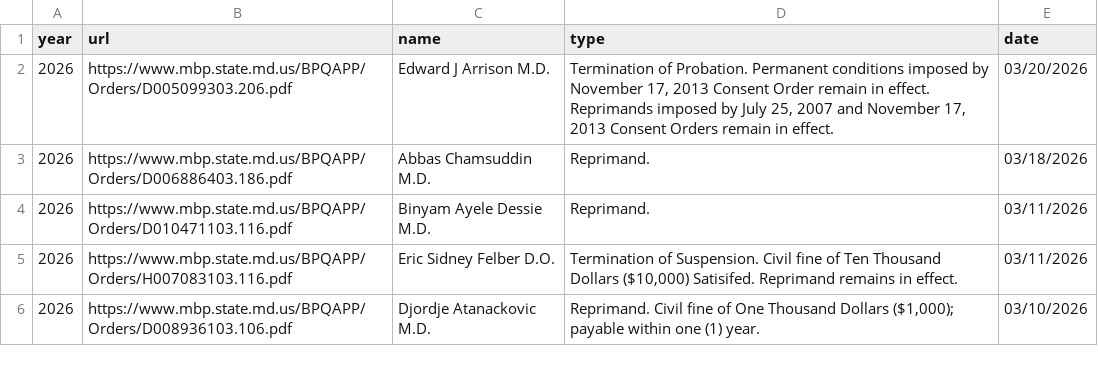
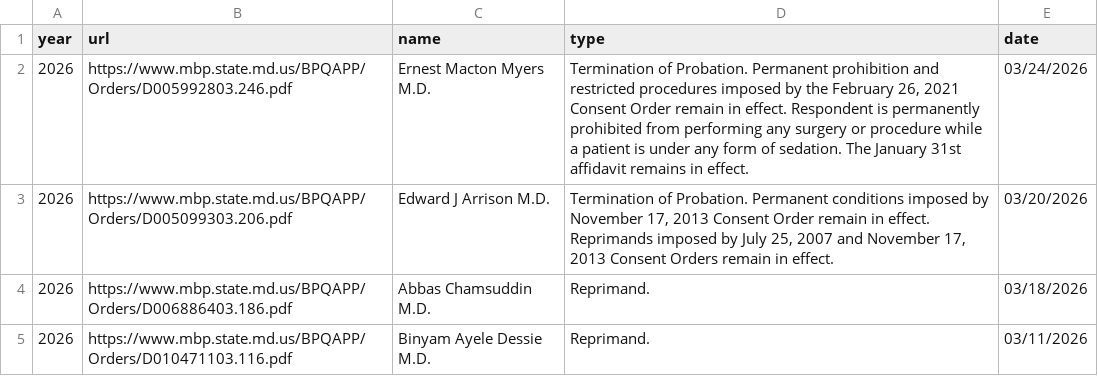
Before and after one commit to catelizabethmurphy/first-web-scraper-umd, a CSV file: scrapers/physicians/alerts.csv, drawn as a sheet; only a part is shown; the shorter side is filled out with more unchanged rows; the diff names each change by its address in the sheet, - before the commit and + after, or states it on an @@ line.

```diff
--- a/scrapers/physicians/alerts.csv
+++ b/scrapers/physicians/alerts.csv
+row 2: 2026 | https://www.mbp.state.md.us/BPQAPP/Orders/D005992803.246.pdf | Ernest Macton Myers M.D. | Termination of Probation. Permanent prohibition and restricted procedures imposed by the February 26, 2021 Consent Order remain in effect. Respondent is permanently prohibited from performing any surgery or procedure while a patient is under any form of sedation. The January 31st affidavit remains in effect. | 03/24/2026
```
